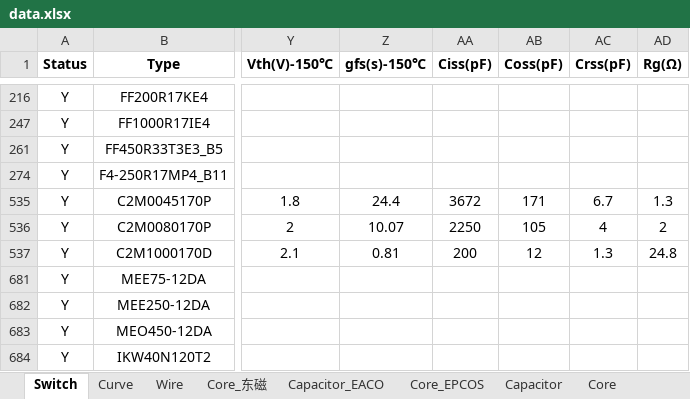
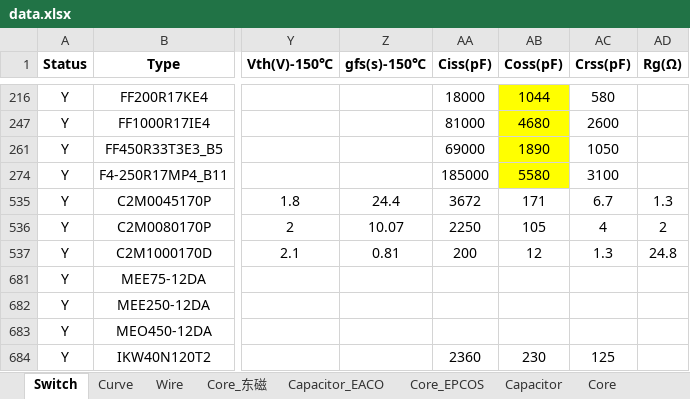
Before and after one commit to yufeijie/learngit, an Excel workbook: Resources/data.xlsx, sheet Switch, drawn as a sheet; only a part is shown, gaps mark what is left out; values as stored, in another font and other column widths than the file's, no borders; the diff covers the shown part only; the diff names each change by its address in the sheet, - before the commit and + after, or states it on an @@ line.

```diff
--- a/Resources/data.xlsx (sheet Switch)
+++ b/Resources/data.xlsx (sheet Switch)
-AA216 (Ciss(pF)): (empty)
+AA216 (Ciss(pF)): 18000
-AB216 (Coss(pF)): (empty)
+AB216 (Coss(pF)): 1044
-AB216 fill: none
+AB216 fill: #FFFF00
-AC216 (Crss(pF)): (empty)
+AC216 (Crss(pF)): 580
-AA247 (Ciss(pF)): (empty)
+AA247 (Ciss(pF)): 81000
-AB247 (Coss(pF)): (empty)
+AB247 (Coss(pF)): 4680
-AB247 fill: none
+AB247 fill: #FFFF00
-AC247 (Crss(pF)): (empty)
+AC247 (Crss(pF)): 2600
-AA261 (Ciss(pF)): (empty)
+AA261 (Ciss(pF)): 69000
-AB261 (Coss(pF)): (empty)
+AB261 (Coss(pF)): 1890
-AB261 fill: none
+AB261 fill: #FFFF00
-AC261 (Crss(pF)): (empty)
+AC261 (Crss(pF)): 1050
-AA274 (Ciss(pF)): (empty)
+AA274 (Ciss(pF)): 185000
-AB274 (Coss(pF)): (empty)
+AB274 (Coss(pF)): 5580
-AB274 fill: none
+AB274 fill: #FFFF00
-AC274 (Crss(pF)): (empty)
+AC274 (Crss(pF)): 3100
-AA684 (Ciss(pF)): (empty)
+AA684 (Ciss(pF)): 2360
-AB684 (Coss(pF)): (empty)
+AB684 (Coss(pF)): 230
-AC684 (Crss(pF)): (empty)
+AC684 (Crss(pF)): 125
```
Also changed, not shown: 27 edited cells and cell formats elsewhere in this sheet, 18 other files.
